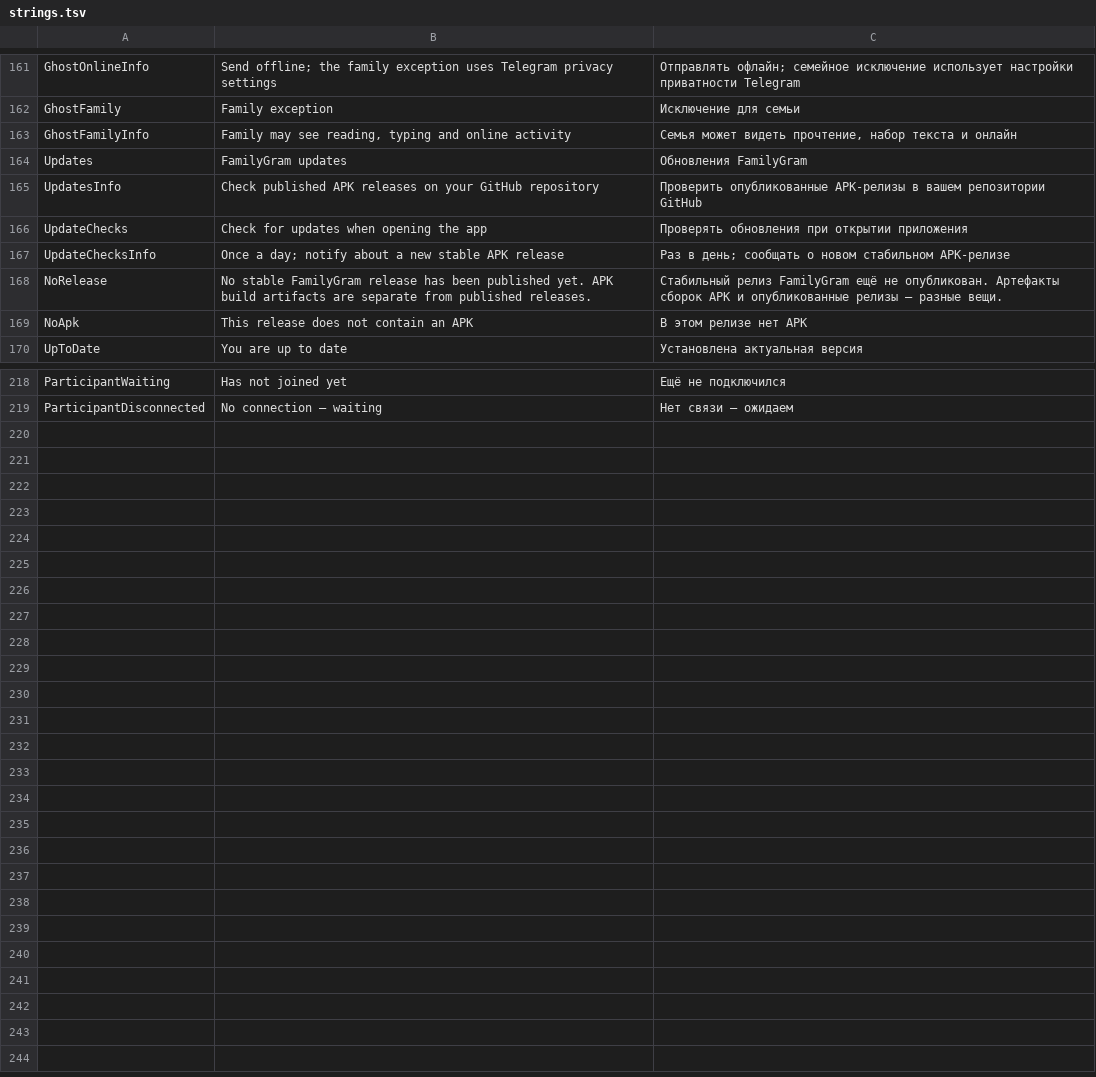
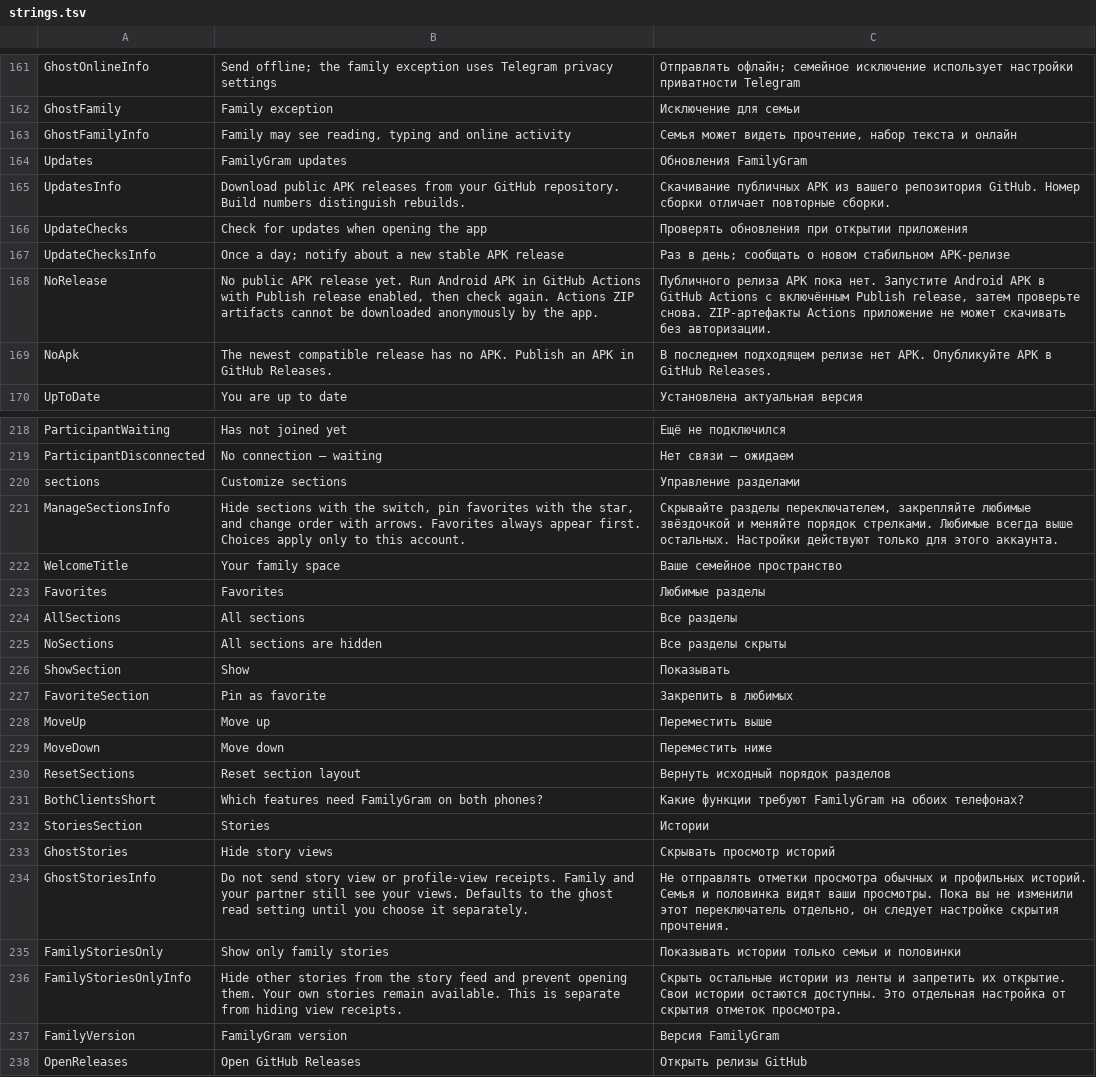
Before and after one commit to Zaharka0/FamilyGram-Android, a TSV file: familygram/strings.tsv, drawn as a sheet; only a part is shown, gaps mark what is left out.

Commit message:
Add family story privacy, customizable dashboard and public GitHub APK updates

```diff
--- a/familygram/strings.tsv
+++ b/familygram/strings.tsv
@@ -164,7 +164,7 @@ GhostFamilyInfo	Family may see reading, typing and online activity	Семья м
 Updates	FamilyGram updates	Обновления FamilyGram
-UpdatesInfo	Check published APK releases on your GitHub repository	Проверить опубликованные APK-релизы в вашем репозитории GitHub
+UpdatesInfo	Download public APK releases from your GitHub repository. Build numbers distinguish rebuilds.	Скачивание публичных APK из вашего репозитория GitHub. Номер сборки отличает повторные сборки.
 UpdateChecks	Check for updates when opening the app	Проверять обновления при открытии приложения
 UpdateChecksInfo	Once a day; notify about a new stable APK release	Раз в день; сообщать о новом стабильном APK-релизе
-NoRelease	No stable FamilyGram release has been published yet. APK build artifacts are separate from published releases.	Стабильный релиз FamilyGram ещё не опубликован. Артефакты сборок APK и опубликованные релизы — разные вещи.
-NoApk	This release does not contain an APK	В этом релизе нет APK
+NoRelease	No public APK release yet. Run Android APK in GitHub Actions with Publish release enabled, then check again. Actions ZIP artifacts cannot be downloaded anonymously by the app.	Публичного релиза APK пока нет. Запустите Android APK в GitHub Actions с включённым Publish release, затем проверьте снова. ZIP-артефакты Actions приложение не может скачивать без авторизации.
+NoApk	The newest compatible release has no APK. Publish an APK in GitHub Releases.	В последнем подходящем релизе нет APK. Опубликуйте APK в GitHub Releases.
 UpToDate	You are up to date	Установлена актуальная версия
@@ -219 +219,20 @@ ParticipantWaiting	Has not joined yet	Ещё не подключился
 ParticipantDisconnected	No connection — waiting	Нет связи — ожидаем
+sections	Customize sections	Управление разделами
+ManageSectionsInfo	Hide sections with the switch, pin favorites with the star, and change order with arrows. Favorites always appear first. Choices apply only to this account.	Скрывайте разделы переключателем, закрепляйте любимые звёздочкой и меняйте порядок стрелками. Любимые всегда выше остальных. Настройки действуют только для этого аккаунта.
+WelcomeTitle	Your family space	Ваше семейное пространство
+Favorites	Favorites	Любимые разделы
+AllSections	All sections	Все разделы
+NoSections	All sections are hidden	Все разделы скрыты
+ShowSection	Show	Показывать
+FavoriteSection	Pin as favorite	Закрепить в любимых
+MoveUp	Move up	Переместить выше
+MoveDown	Move down	Переместить ниже
+ResetSections	Reset section layout	Вернуть исходный порядок разделов
+BothClientsShort	Which features need FamilyGram on both phones?	Какие функции требуют FamilyGram на обоих телефонах?
+StoriesSection	Stories	Истории
+GhostStories	Hide story views	Скрывать просмотр историй
+GhostStoriesInfo	Do not send story view or profile-view receipts. Family and your partner still see your views. Defaults to the ghost read setting until you choose it separately.	Не отправлять отметки просмотра обычных и профильных историй. Семья и половинка видят ваши просмотры. Пока вы не изменили этот переключатель отдельно, он следует настройке скрытия прочтения.
+FamilyStoriesOnly	Show only family stories	Показывать истории только семьи и половинки
+FamilyStoriesOnlyInfo	Hide other stories from the story feed and prevent opening them. Your own stories remain available. This is separate from hiding view receipts.	Скрыть остальные истории из ленты и запретить их открытие. Свои истории остаются доступны. Это отдельная настройка от скрытия отметок просмотра.
+FamilyVersion	FamilyGram version	Версия FamilyGram
+OpenReleases	Open GitHub Releases	Открыть релизы GitHub
```
Also changed, not shown: 18 other files.
